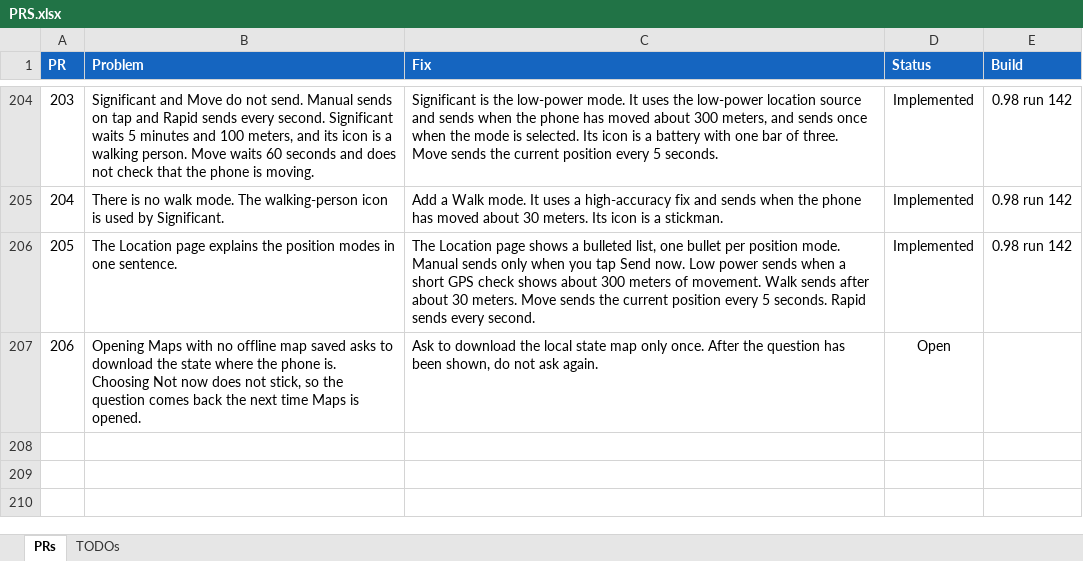
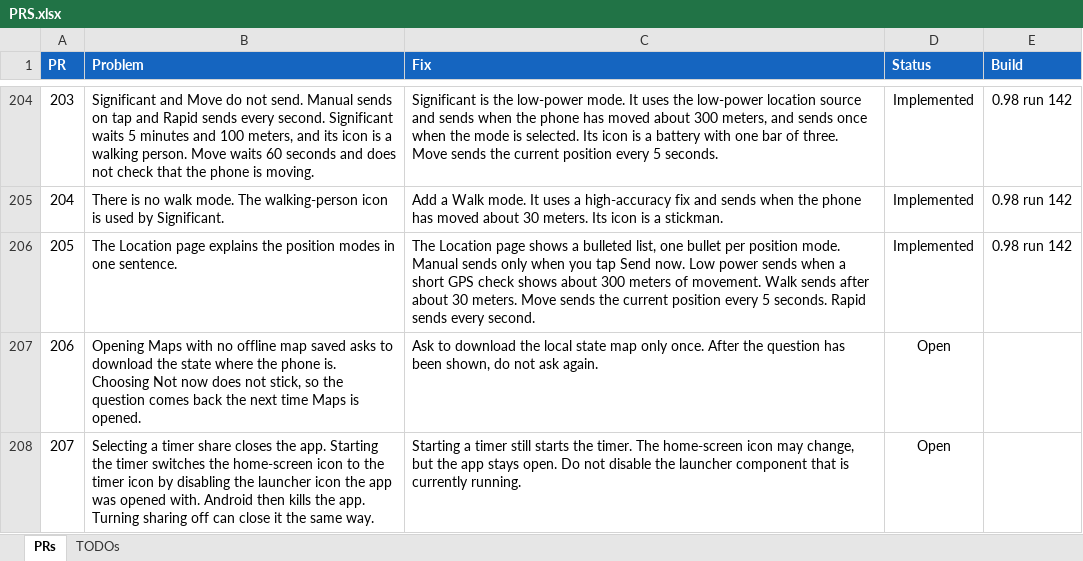
Before and after one commit to jonopelgt/NextcloudPhoneTrack, an Excel workbook: PRS.xlsx, sheet PRs, drawn as a sheet; only a part is shown, gaps mark what is left out; values as stored, in another font and other column widths than the file's, no borders; conditional formats not drawn; the diff names each change by its address in the sheet, - before the commit and + after, or states it on an @@ line.

Commit message:
File PR 207: timer share closes the app
The launcher icon swap kills the running app. Not implemented.

```diff
--- a/PRS.xlsx (sheet PRs)
+++ b/PRS.xlsx (sheet PRs)
+row 208: 207 | Selecting a timer share closes the app. Starting the timer switches the home-screen icon to the timer icon by disabling the launcher icon the app was opened with. Android then kills the app. Turning sharing off can close it the same way. | Starting a timer still starts the timer. The home-screen icon may change, but the app stays open. Do not disable the launcher component that is currently running. | Open
```
